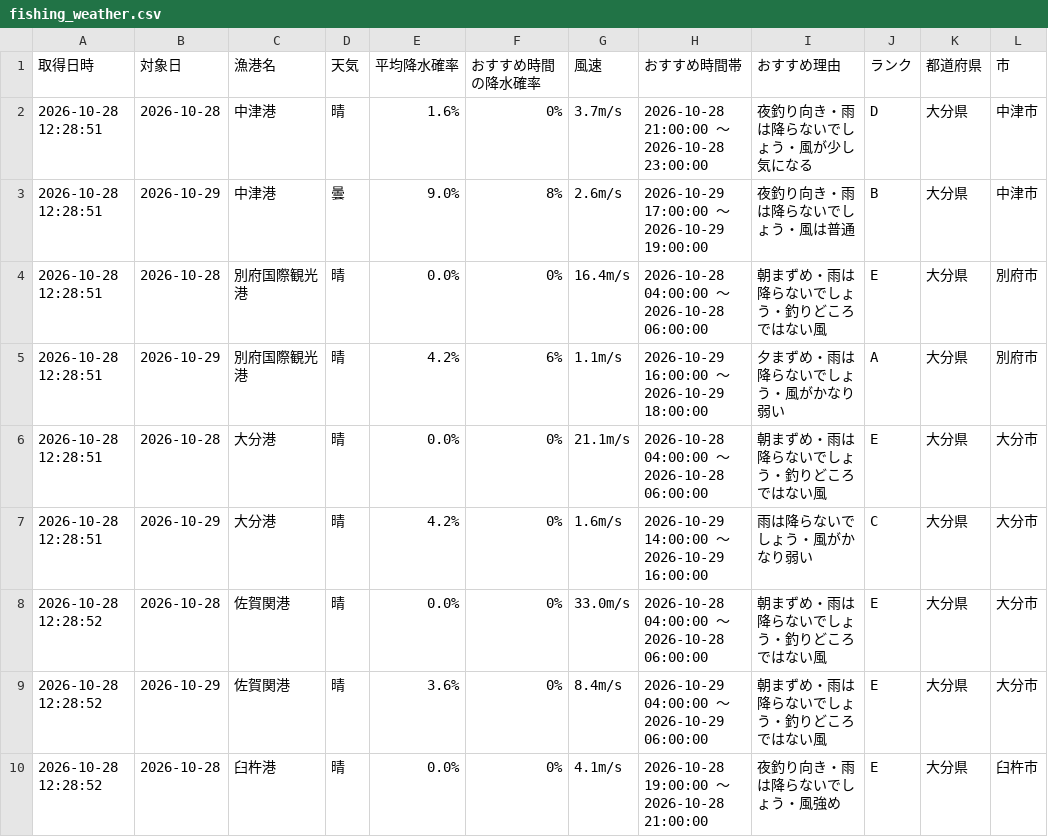
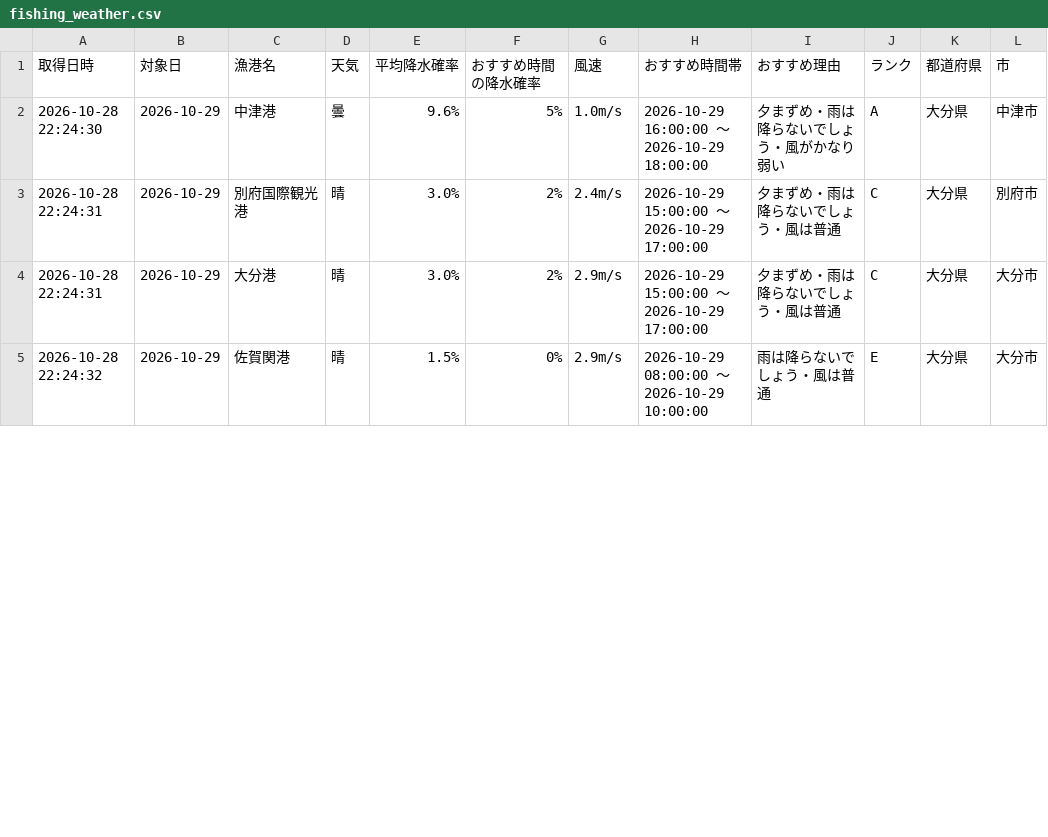
Before and after one commit to Naoya-ya-man/oita-fishing-dashboard, a CSV file: fishing_weather.csv, drawn as a sheet; only a part is shown; the diff covers the shown part only.

```diff
--- a/fishing_weather.csv
+++ b/fishing_weather.csv
@@ -1,10 +1,5 @@
 取得日時,対象日,漁港名,天気,平均降水確率,おすすめ時間の降水確率,風速,おすすめ時間帯,おすすめ理由,ランク,都道府県,市
-2026-10-28 12:28:51,2026-10-28,中津港,晴,1.6%,0%,3.7m/s,2026-10-28 21:00:00 ～ 2026-10-28 23:00:00,夜釣り向き・雨は降らないでしょう・風が少し気になる,D,大分県,中津市
-2026-10-28 12:28:51,2026-10-29,中津港,曇,9.0%,8%,2.6m/s,2026-10-29 17:00:00 ～ 2026-10-29 19:00:00,夜釣り向き・雨は降らないでしょう・風は普通,B,大分県,中津市
-2026-10-28 12:28:51,2026-10-28,別府国際観光港,晴,0.0%,0%,16.4m/s,2026-10-28 04:00:00 ～ 2026-10-28 06:00:00,朝まずめ・雨は降らないでしょう・釣りどころではない風,E,大分県,別府市
-2026-10-28 12:28:51,2026-10-29,別府国際観光港,晴,4.2%,6%,1.1m/s,2026-10-29 16:00:00 ～ 2026-10-29 18:00:00,夕まずめ・雨は降らないでしょう・風がかなり弱い,A,大分県,別府市
-2026-10-28 12:28:51,2026-10-28,大分港,晴,0.0%,0%,21.1m/s,2026-10-28 04:00:00 ～ 2026-10-28 06:00:00,朝まずめ・雨は降らないでしょう・釣りどころではない風,E,大分県,大分市
-2026-10-28 12:28:51,2026-10-29,大分港,晴,4.2%,0%,1.6m/s,2026-10-29 14:00:00 ～ 2026-10-29 16:00:00,雨は降らないでしょう・風がかなり弱い,C,大分県,大分市
-2026-10-28 12:28:52,2026-10-28,佐賀関港,晴,0.0%,0%,33.0m/s,2026-10-28 04:00:00 ～ 2026-10-28 06:00:00,朝まずめ・雨は降らないでしょう・釣りどころではない風,E,大分県,大分市
-2026-10-28 12:28:52,2026-10-29,佐賀関港,晴,3.6%,0%,8.4m/s,2026-10-29 04:00:00 ～ 2026-10-29 06:00:00,朝まずめ・雨は降らないでしょう・釣りどころではない風,E,大分県,大分市
-2026-10-28 12:28:52,2026-10-28,臼杵港,晴,0.0%,0%,4.1m/s,2026-10-28 19:00:00 ～ 2026-10-28 21:00:00,夜釣り向き・雨は降らないでしょう・風強め,E,大分県,臼杵市
+2026-10-28 22:24:30,2026-10-29,中津港,曇,9.6%,5%,1.0m/s,2026-10-29 16:00:00 ～ 2026-10-29 18:00:00,夕まずめ・雨は降らないでしょう・風がかなり弱い,A,大分県,中津市
+2026-10-28 22:24:31,2026-10-29,別府国際観光港,晴,3.0%,2%,2.4m/s,2026-10-29 15:00:00 ～ 2026-10-29 17:00:00,夕まずめ・雨は降らないでしょう・風は普通,C,大分県,別府市
+2026-10-28 22:24:31,2026-10-29,大分港,晴,3.0%,2%,2.9m/s,2026-10-29 15:00:00 ～ 2026-10-29 17:00:00,夕まずめ・雨は降らないでしょう・風は普通,C,大分県,大分市
+2026-10-28 22:24:32,2026-10-29,佐賀関港,晴,1.5%,0%,2.9m/s,2026-10-29 08:00:00 ～ 2026-10-29 10:00:00,雨は降らないでしょう・風は普通,E,大分県,大分市
```
Also changed, not shown: 1 removed row and 11 edited cells elsewhere in this file.
